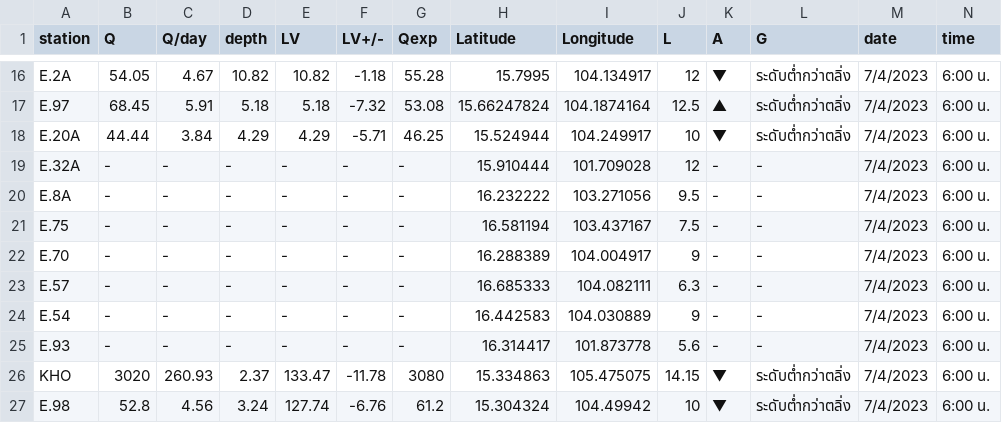
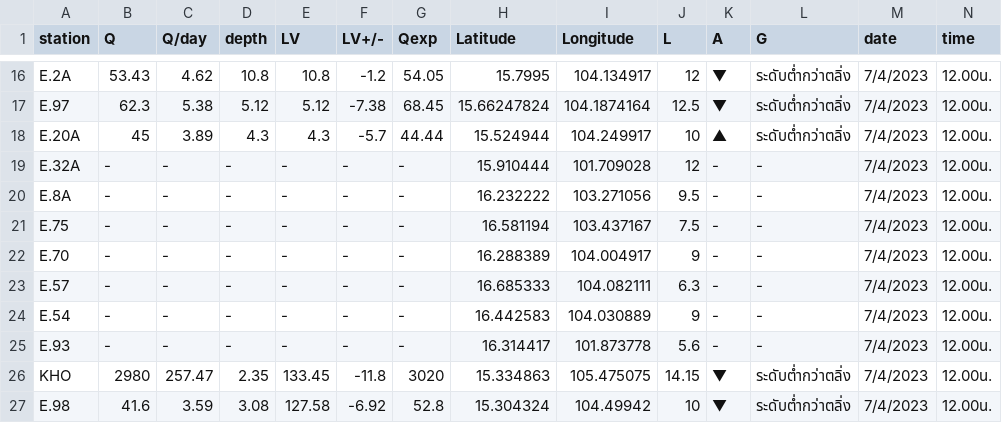
Before and after one commit to rattapong4500830013/map_stacionwater, a CSV file: station_water6.csv, drawn as a sheet; only a part is shown, gaps mark what is left out; the diff covers the shown part only; the diff names each change by its address in the sheet, - before the commit and + after, or states it on an @@ line.

```diff
--- a/station_water6.csv
+++ b/station_water6.csv
-B16 (Q): 54.05
+B16 (Q): 53.43
-C16 (Q/day): 4.67
+C16 (Q/day): 4.62
-D16 (depth): 10.82
+D16 (depth): 10.8
-E16 (LV): 10.82
+E16 (LV): 10.8
-F16 (LV+/-): -1.18
+F16 (LV+/-): -1.2
-G16 (Qexp): 55.28
+G16 (Qexp): 54.05
-N16:N27 (time): 6:00 น.
+N16:N27 (time): 12.00น.
-B17 (Q): 68.45
+B17 (Q): 62.3
-C17 (Q/day): 5.91
+C17 (Q/day): 5.38
-D17 (depth): 5.18
+D17 (depth): 5.12
-E17 (LV): 5.18
+E17 (LV): 5.12
-F17 (LV+/-): -7.32
+F17 (LV+/-): -7.38
-G17 (Qexp): 53.08
+G17 (Qexp): 68.45
-K17 (A): ▲
+K17 (A): ▼
-B18 (Q): 44.44
+B18 (Q): 45
-C18 (Q/day): 3.84
+C18 (Q/day): 3.89
-D18 (depth): 4.29
+D18 (depth): 4.3
-E18 (LV): 4.29
+E18 (LV): 4.3
-F18 (LV+/-): -5.71
+F18 (LV+/-): -5.7
-G18 (Qexp): 46.25
+G18 (Qexp): 44.44
-K18 (A): ▼
+K18 (A): ▲
-B26 (Q): 3020
+B26 (Q): 2980
-C26 (Q/day): 260.93
+C26 (Q/day): 257.47
-D26 (depth): 2.37
+D26 (depth): 2.35
-E26 (LV): 133.47
+E26 (LV): 133.45
-F26 (LV+/-): -11.78
+F26 (LV+/-): -11.8
-G26 (Qexp): 3080
+G26 (Qexp): 3020
-B27 (Q): 52.8
+B27 (Q): 41.6
-C27 (Q/day): 4.56
+C27 (Q/day): 3.59
-D27 (depth): 3.24
+D27 (depth): 3.08
-E27 (LV): 127.74
+E27 (LV): 127.58
-F27 (LV+/-): -6.76
+F27 (LV+/-): -6.92
-G27 (Qexp): 61.2
+G27 (Qexp): 52.8
```
Also changed, not shown: 49 edited cells elsewhere in this file, damp_water6.csv.
